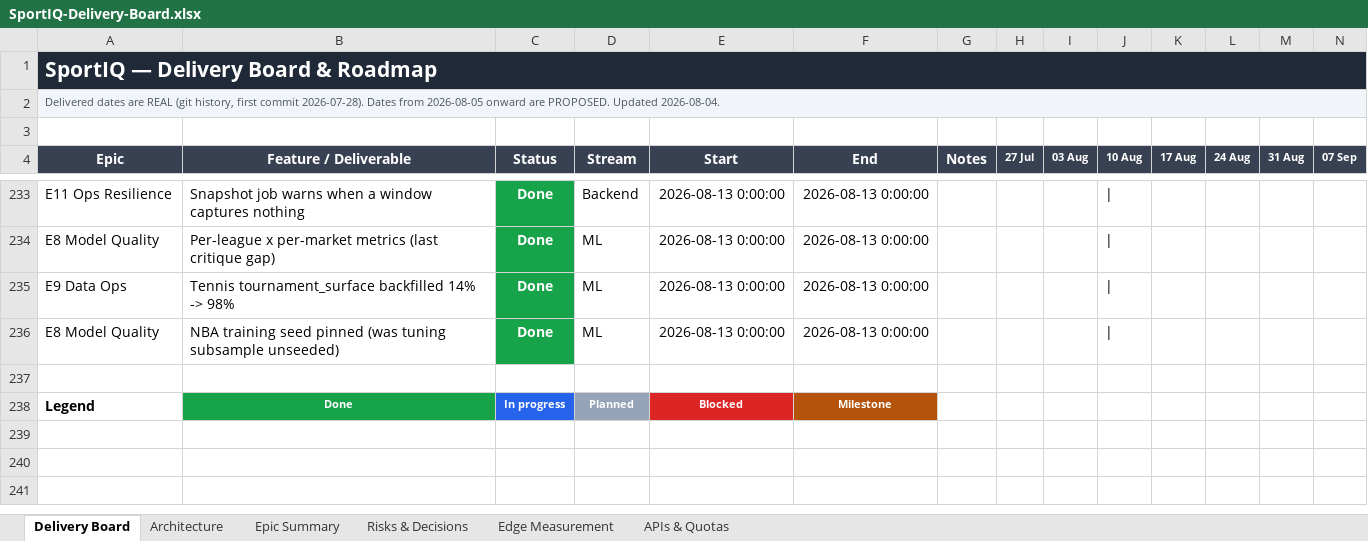
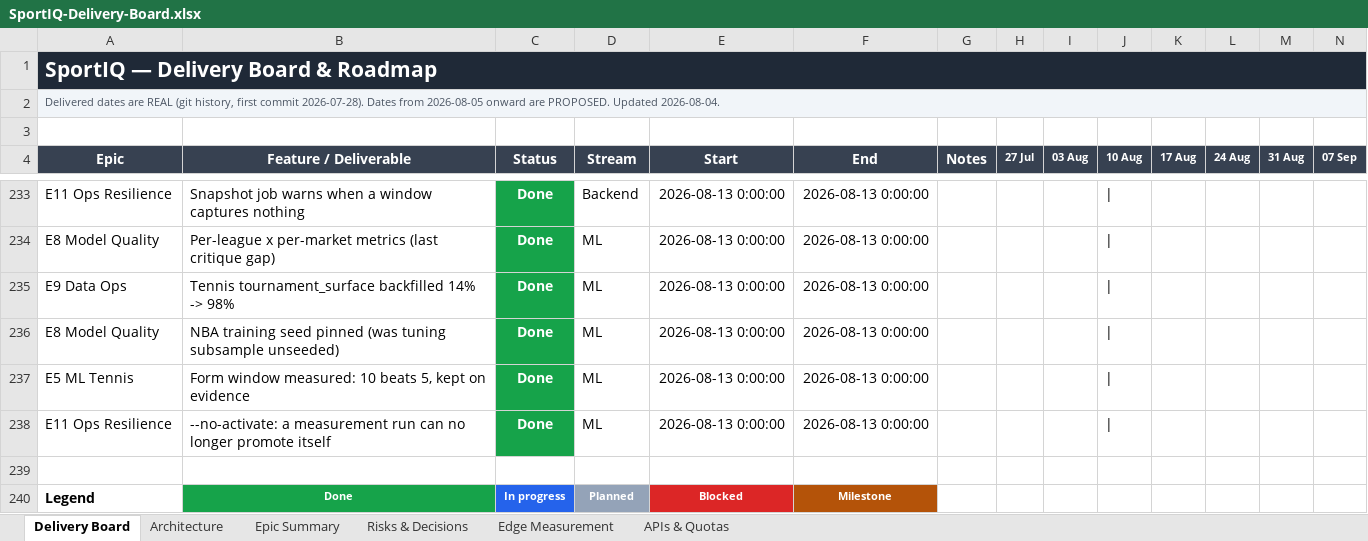
Before and after one commit to UsangR01/sportiq, an Excel workbook: SportIQ-Delivery-Board.xlsx, sheet Delivery Board, drawn as a sheet; only a part is shown, gaps mark what is left out; values as stored, in another font and other column widths than the file's, no borders; rows hold the shown columns only; the diff names each change by its address in the sheet, - before the commit and + after, or states it on an @@ line.

```diff
--- a/SportIQ-Delivery-Board.xlsx (sheet Delivery Board)
+++ b/SportIQ-Delivery-Board.xlsx (sheet Delivery Board)
+row 237: E5 ML Tennis | Form window measured: 10 beats 5, kept on evidence | Done | ML | 2026-08-13 0:00:00 | 2026-08-13 0:00:00
+row 238: E11 Ops Resilience | --no-activate: a measurement run can no longer promote itself | Done | ML | 2026-08-13 0:00:00 | 2026-08-13 0:00:00
```
Also changed, not shown: sheet Epic Summary, sheet Risks & Decisions.
